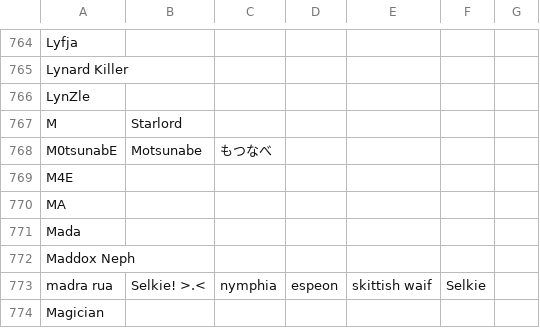
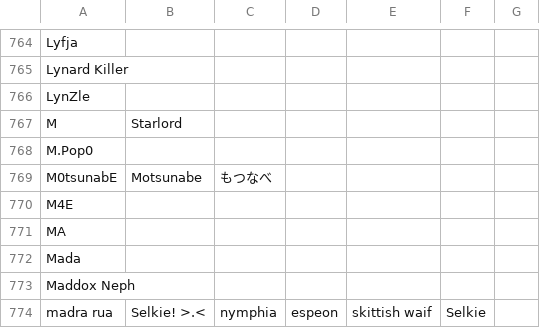
Before and after one commit to kenniky/ultrank-scoring, a CSV file: ultrank_tags.csv, drawn as a sheet; only a part is shown, gaps mark what is left out; the shorter side is filled out with more unchanged rows.

```diff
--- a/ultrank_tags.csv
+++ b/ultrank_tags.csv
@@ -767,2 +767,3 @@ LynZle,,,,,,
 M,Starlord,,,,,
+M.Pop0,,,,,,
 M0tsunabE,Motsunabe,もつなべ,,,,
```
Also changed, not shown: ultrank_players.csv.
